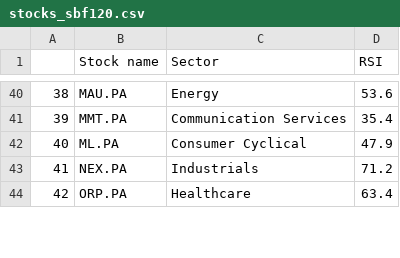
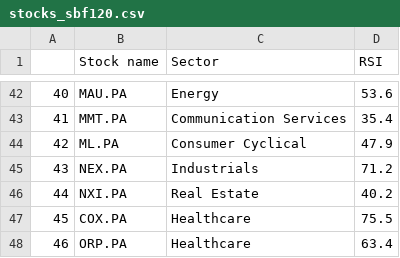
Before and after one commit to stockscreenerMM/stockscreenerMM.github.io, a CSV file: data/stocks_sbf120.csv, drawn as a sheet; only a part is shown, gaps mark what is left out; the diff covers the shown part only; the diff names each change by its address in the sheet, - before the commit and + after, or states it on an @@ line.

```diff
--- a/data/stocks_sbf120.csv
+++ b/data/stocks_sbf120.csv
@@ column A renumbered from row 13 down @@
+row 46: 44 | NXI.PA | Real Estate | 40.2
+row 47: 45 | COX.PA | Healthcare | 75.5
```
Also changed, not shown: 2 added rows and 7 edited cells elsewhere in this file, 1 other file.
